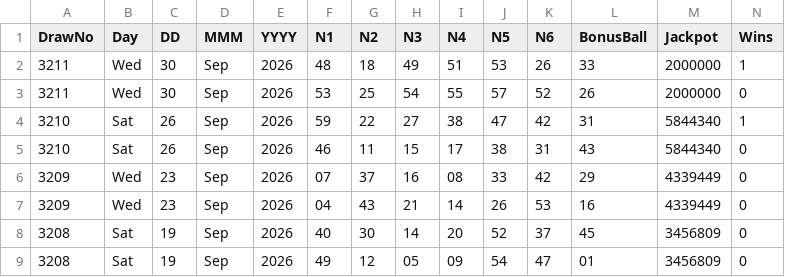
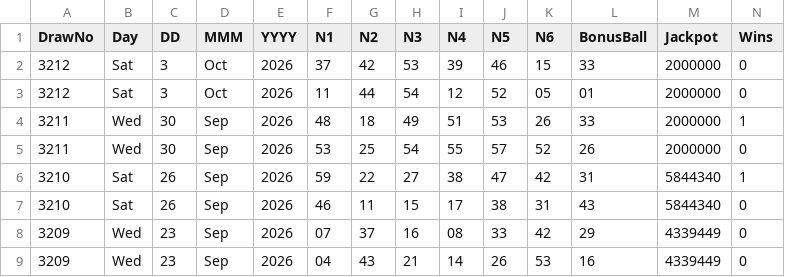
Before and after one commit to CostaCory/uk-lottery-dashboard, a CSV file: data/lotto.csv, drawn as a sheet; only a part is shown; the shorter side is filled out with more unchanged rows; rows hold the shown columns only; the diff names each change by its address in the sheet, - before the commit and + after, or states it on an @@ line.

Commit message:
Auto-update Lotto CSV

```diff
--- a/data/lotto.csv
+++ b/data/lotto.csv
+row 2: 3212 | Sat | 3 | Oct | 2026 | 37 | 42 | 53 | 39 | 46 | 15 | 33 | 2000000 | 0
+row 3: 3212 | Sat | 3 | Oct | 2026 | 11 | 44 | 54 | 12 | 52 | 05 | 01 | 2000000 | 0
```
